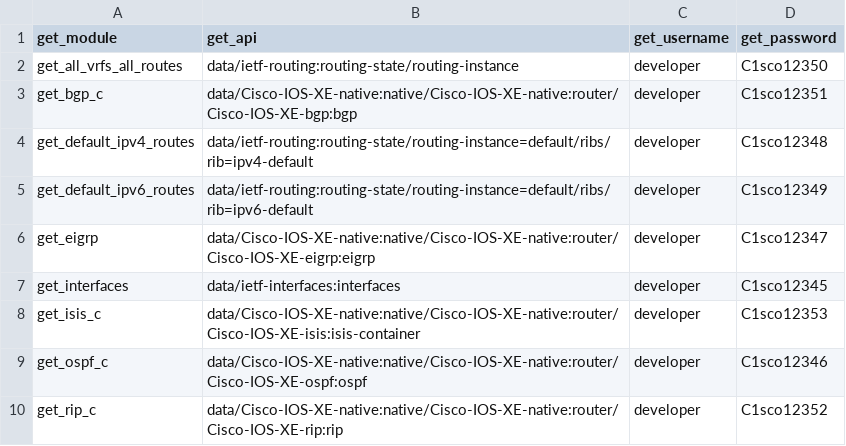
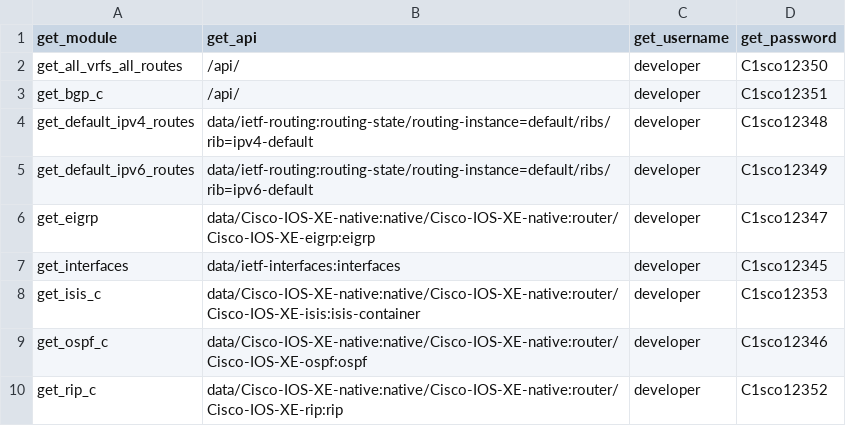
Before and after one commit to shebin7/Get_Request_Script, a CSV file: NX-OS-get_module.csv (was get_module.csv), drawn as a sheet.

```diff
--- a/get_module.csv
+++ b/NX-OS-get_module.csv
@@ -1,4 +1,4 @@
 get_module,get_api,get_username,get_password
-get_all_vrfs_all_routes,data/ietf-routing:routing-state/routing-instance,developer,C1sco12350
-get_bgp_c,data/Cisco-IOS-XE-native:native/Cisco-IOS-XE-native:router/Cisco-IOS-XE-bgp:bgp,developer,C1sco12351
+get_all_vrfs_all_routes,/api/,developer,C1sco12350
+get_bgp_c,/api/,developer,C1sco12351
 get_default_ipv4_routes,data/ietf-routing:routing-state/routing-instance=default/ribs/rib=ipv4-default,developer,C1sco12348
```
Also changed, not shown: 2 other files.
